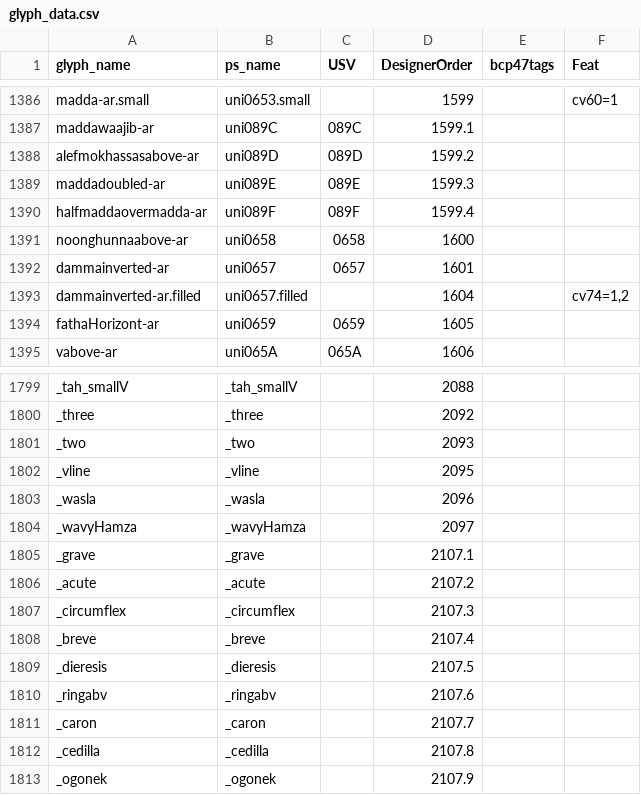
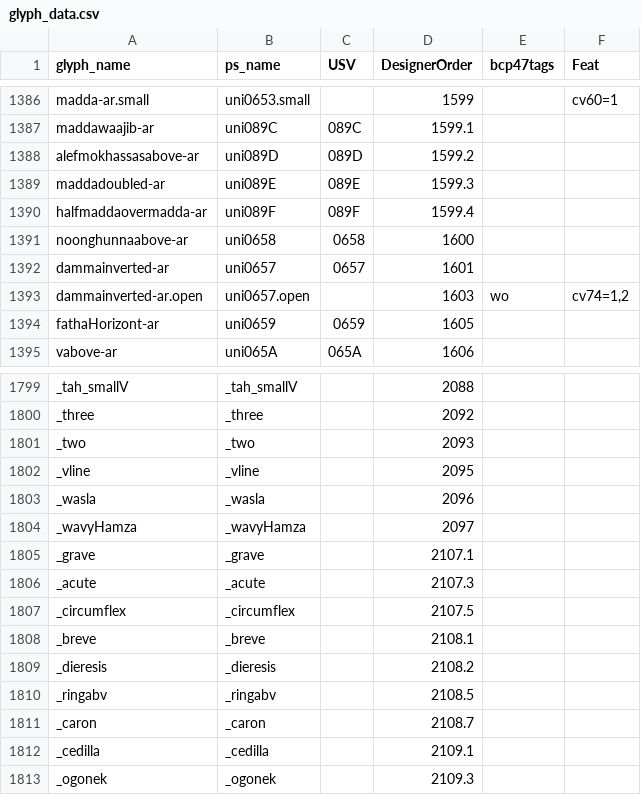
Before and after one commit to silnrsi/font-harmattan, a CSV file: source/glyph_data.csv, drawn as a sheet; only a part is shown, gaps mark what is left out.

Commit message:
[ABS-2975] Change dammainverted name in glyph_data.csv [nobuild]

```diff
--- a/source/glyph_data.csv
+++ b/source/glyph_data.csv
@@ -1392,3 +1392,3 @@ noonghunnaabove-ar,uni0658,0658,1600,,
 dammainverted-ar,uni0657,0657,1601,,
-dammainverted-ar.filled,uni0657.filled,,1604,,"cv74=1,2"
+dammainverted-ar.open,uni0657.open,,1603,wo,"cv74=1,2"
 fathaHorizont-ar,uni0659,0659,1605,,
@@ -1805,9 +1805,9 @@ _wavyHamza,_wavyHamza,,2097,,
 _grave,_grave,,2107.1,,
-_acute,_acute,,2107.2,,
-_circumflex,_circumflex,,2107.3,,
-_breve,_breve,,2107.4,,
-_dieresis,_dieresis,,2107.5,,
-_ringabv,_ringabv,,2107.6,,
-_caron,_caron,,2107.7,,
-_cedilla,_cedilla,,2107.8,,
-_ogonek,_ogonek,,2107.9,,
+_acute,_acute,,2107.3,,
+_circumflex,_circumflex,,2107.5,,
+_breve,_breve,,2108.1,,
+_dieresis,_dieresis,,2108.2,,
+_ringabv,_ringabv,,2108.5,,
+_caron,_caron,,2108.7,,
+_cedilla,_cedilla,,2109.1,,
+_ogonek,_ogonek,,2109.3,,
```
Also changed, not shown: 1 other file.
